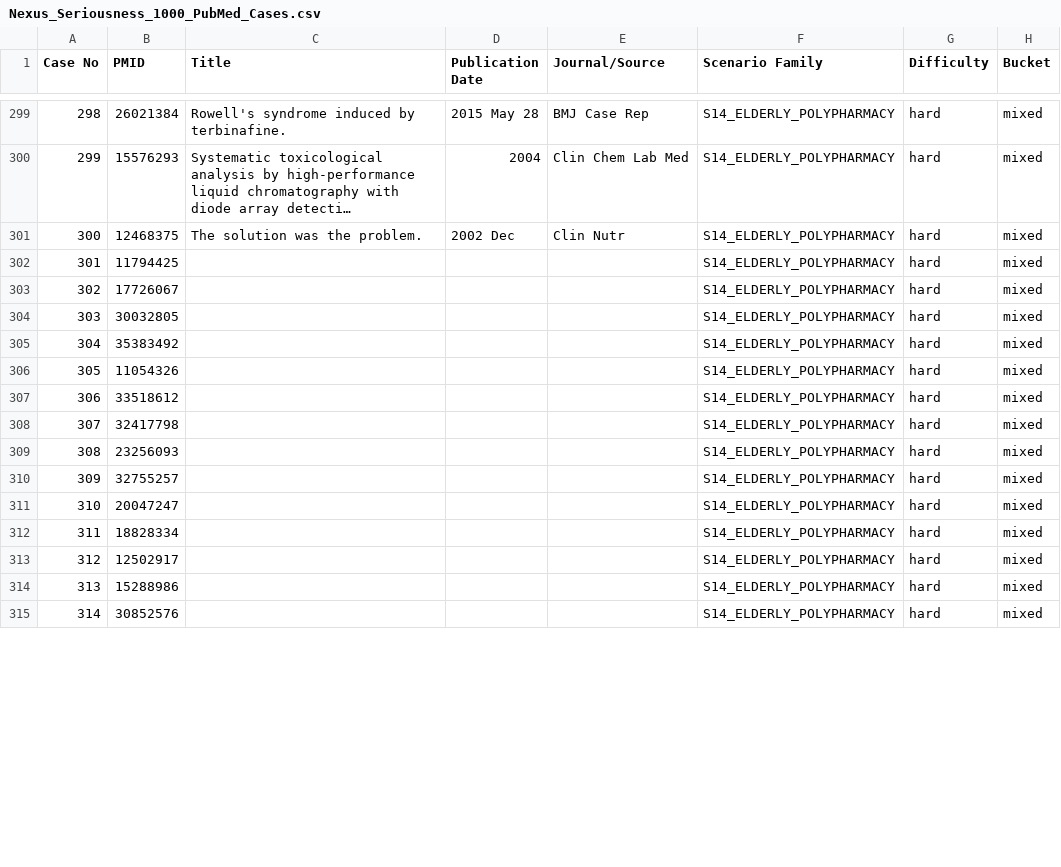
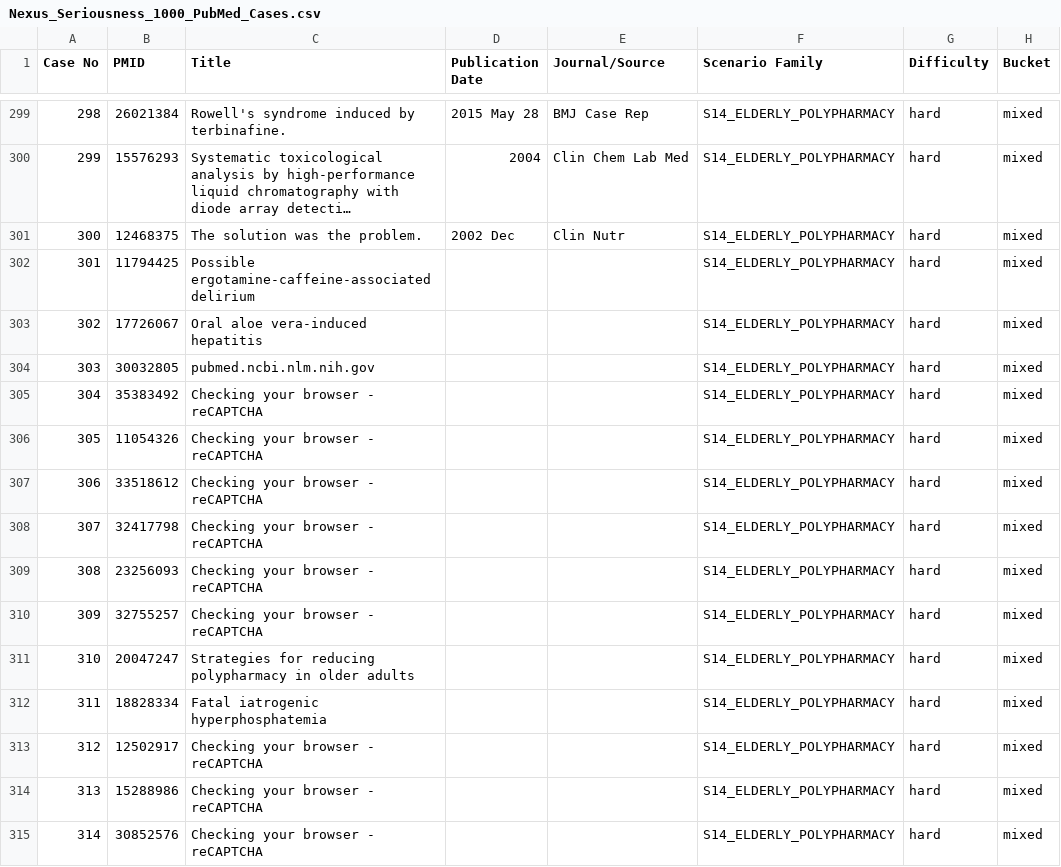
Before and after one commit to madhupadishala/Literature-Screening-Production, a CSV file: validation/pubmed-seriousness-1000/Nexus_Seriousness_1000_PubMed_Cases.csv, drawn as a sheet; only a part is shown, gaps mark what is left out; long unchanged cells end in …; the diff covers the shown part only; the diff names each change by its address in the sheet, - before the commit and + after, or states it on an @@ line.

Commit message:
fix(validation): fill PubMed titles from article pages batch 2

```diff
--- a/validation/pubmed-seriousness-1000/Nexus_Seriousness_1000_PubMed_Cases.csv
+++ b/validation/pubmed-seriousness-1000/Nexus_Seriousness_1000_PubMed_Cases.csv
-C302 (Title): (empty)
+C302 (Title): Possible ergotamine-caffeine-associated delirium
-C303 (Title): (empty)
+C303 (Title): Oral aloe vera-induced hepatitis
-C304 (Title): (empty)
+C304 (Title): pubmed.ncbi.nlm.nih.gov
-C305:C310 (Title): (empty)
+C305:C310 (Title): Checking your browser - reCAPTCHA
-C311 (Title): (empty)
+C311 (Title): Strategies for reducing polypharmacy in older adults
-C312 (Title): (empty)
+C312 (Title): Fatal iatrogenic hyperphosphatemia
-C313:C315 (Title): (empty)
+C313:C315 (Title): Checking your browser - reCAPTCHA
```
Also changed, not shown: 126 edited cells elsewhere in this file.
